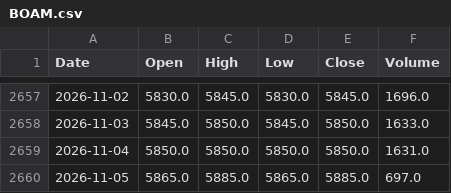
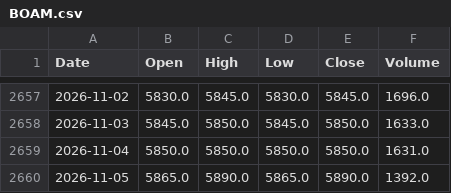
Before and after one commit to 4mhg6vvjyd-ctrl/mon_plan_brvm, a CSV file: brvm_donnees/BOAM.csv, drawn as a sheet; only a part is shown, gaps mark what is left out.

```diff
--- a/brvm_donnees/BOAM.csv
+++ b/brvm_donnees/BOAM.csv
@@ -2659,2 +2659,2 @@ Date,Open,High,Low,Close,Volume
 2026-11-04,5850.0,5850.0,5850.0,5850.0,1631.0
-2026-11-05,5865.0,5885.0,5865.0,5885.0,697.0
+2026-11-05,5865.0,5890.0,5865.0,5890.0,1392.0
```
Also changed, not shown: brvm_donnees/ABJC.csv, brvm_donnees/BNBC.csv, 46 other files.
